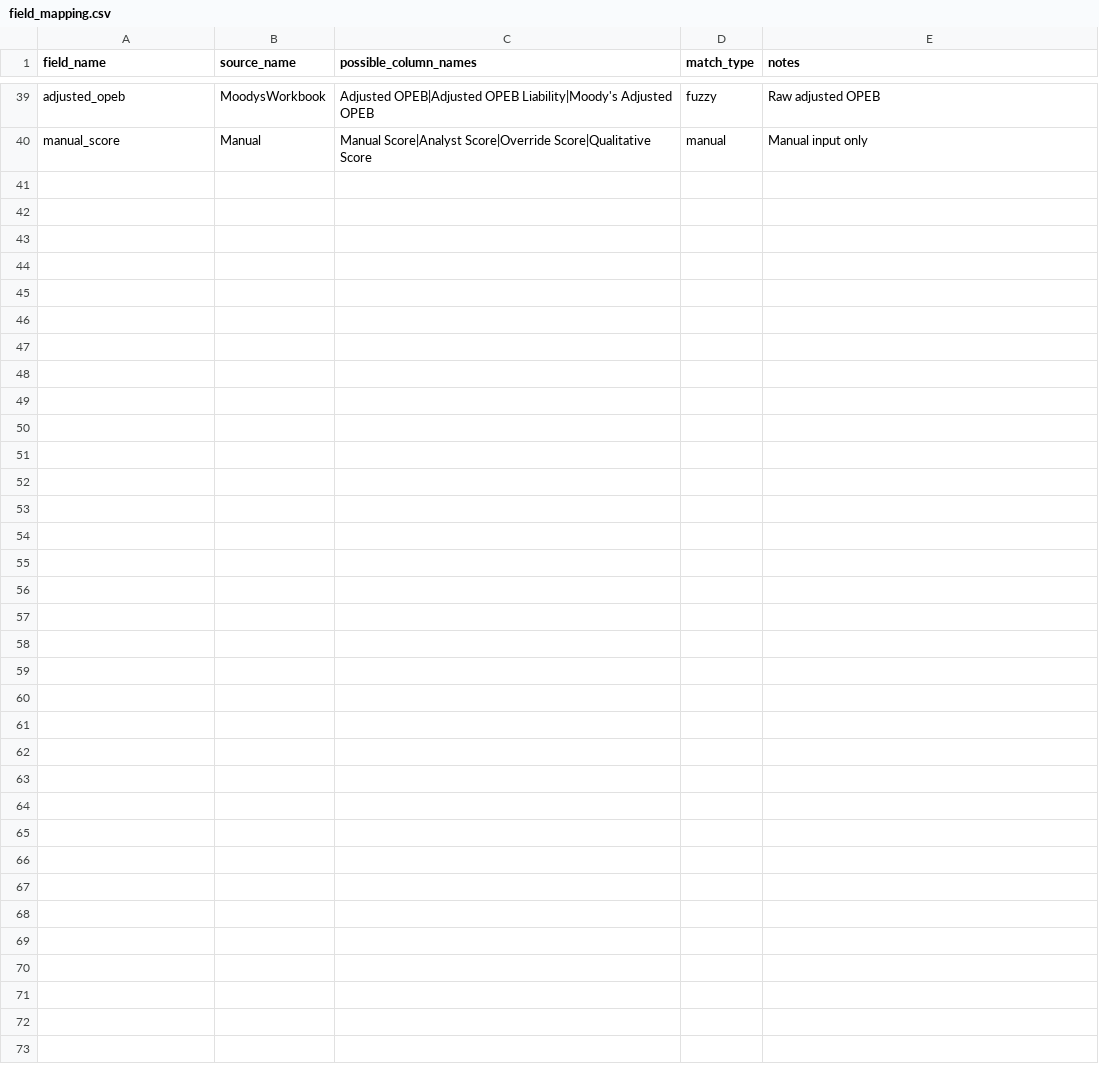
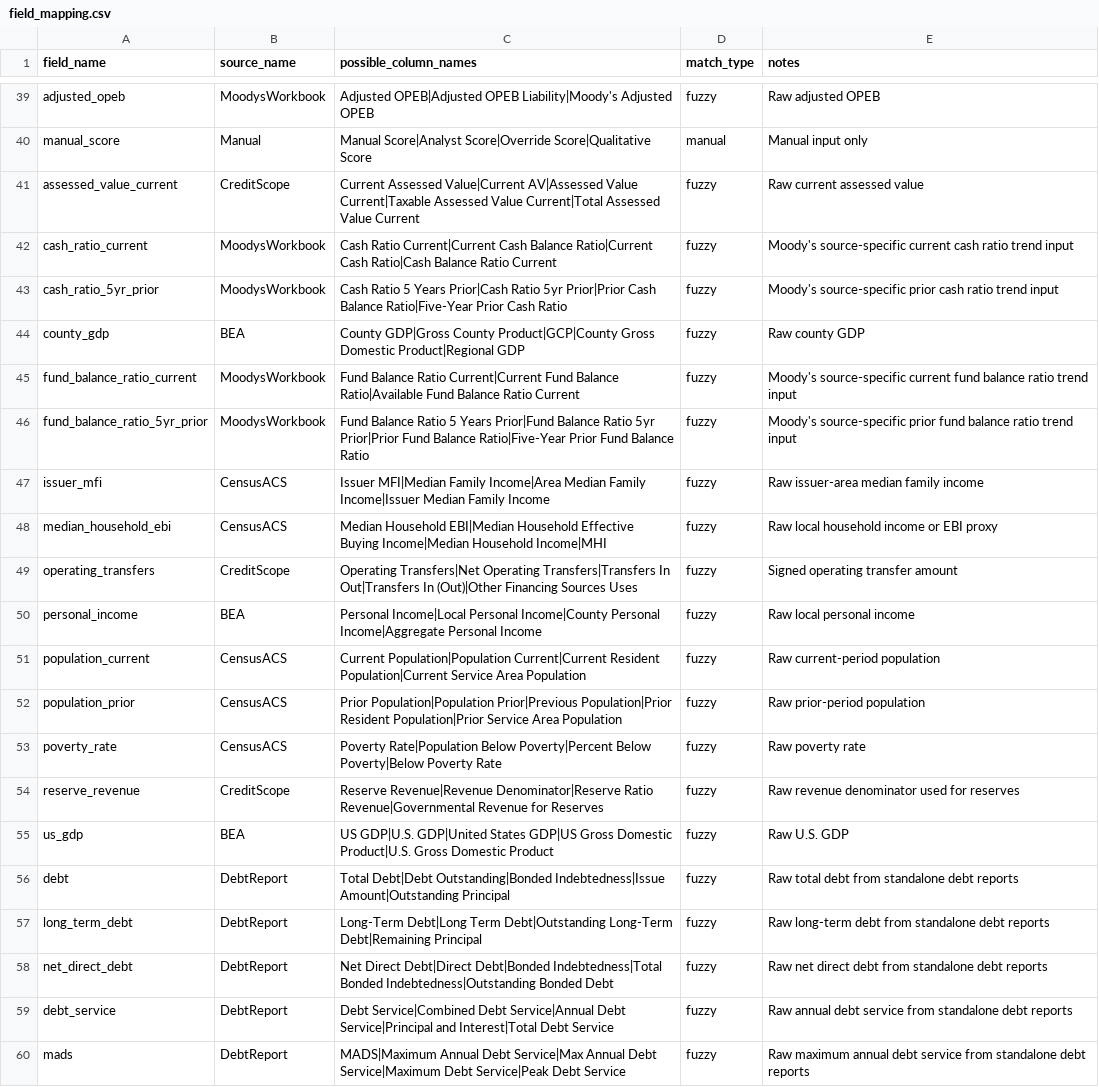
Before and after one commit to choee189071-oss/Scoreboard-Combo, a CSV file: config/field_mapping.csv, drawn as a sheet; only a part is shown, gaps mark what is left out; the diff names each change by its address in the sheet, - before the commit and + after, or states it on an @@ line.

Commit message:
Add source confirmation workflow and guided pilot UI

```diff
--- a/config/field_mapping.csv
+++ b/config/field_mapping.csv
+row 41: assessed_value_current | CreditScope | Current Assessed Value|Current AV|Assessed Value Current|Taxable Assessed Value Current|Total Assessed Value Current | fuzzy | Raw current assessed value
+row 42: cash_ratio_current | MoodysWorkbook | Cash Ratio Current|Current Cash Balance Ratio|Current Cash Ratio|Cash Balance Ratio Current | fuzzy | Moody's source-specific current cash ratio trend input
+row 43: cash_ratio_5yr_prior | MoodysWorkbook | Cash Ratio 5 Years Prior|Cash Ratio 5yr Prior|Prior Cash Balance Ratio|Five-Year Prior Cash Ratio | fuzzy | Moody's source-specific prior cash ratio trend input
+row 44: county_gdp | BEA | County GDP|Gross County Product|GCP|County Gross Domestic Product|Regional GDP | fuzzy | Raw county GDP
+row 45: fund_balance_ratio_current | MoodysWorkbook | Fund Balance Ratio Current|Current Fund Balance Ratio|Available Fund Balance Ratio Current | fuzzy | Moody's source-specific current fund balance ratio trend input
+row 46: fund_balance_ratio_5yr_prior | MoodysWorkbook | Fund Balance Ratio 5 Years Prior|Fund Balance Ratio 5yr Prior|Prior Fund Balance Ratio|Five-Year Prior Fund Balance Ratio | fuzzy | Moody's source-specific prior fund balance ratio trend input
+row 47: issuer_mfi | CensusACS | Issuer MFI|Median Family Income|Area Median Family Income|Issuer Median Family Income | fuzzy | Raw issuer-area median family income
+row 48: median_household_ebi | CensusACS | Median Household EBI|Median Household Effective Buying Income|Median Household Income|MHI | fuzzy | Raw local household income or EBI proxy
+row 49: operating_transfers | CreditScope | Operating Transfers|Net Operating Transfers|Transfers In Out|Transfers In (Out)|Other Financing Sources Uses | fuzzy | Signed operating transfer amount
+row 50: personal_income | BEA | Personal Income|Local Personal Income|County Personal Income|Aggregate Personal Income | fuzzy | Raw local personal income
+row 51: population_current | CensusACS | Current Population|Population Current|Current Resident Population|Current Service Area Population | fuzzy | Raw current-period population
+row 52: population_prior | CensusACS | Prior Population|Population Prior|Previous Population|Prior Resident Population|Prior Service Area Population | fuzzy | Raw prior-period population
+row 53: poverty_rate | CensusACS | Poverty Rate|Population Below Poverty|Percent Below Poverty|Below Poverty Rate | fuzzy | Raw poverty rate
+row 54: reserve_revenue | CreditScope | Reserve Revenue|Revenue Denominator|Reserve Ratio Revenue|Governmental Revenue for Reserves | fuzzy | Raw revenue denominator used for reserves
+row 55: us_gdp | BEA | US GDP|U.S. GDP|United States GDP|US Gross Domestic Product|U.S. Gross Domestic Product | fuzzy | Raw U.S. GDP
+row 56: debt | DebtReport | Total Debt|Debt Outstanding|Bonded Indebtedness|Issue Amount|Outstanding Principal | fuzzy | Raw total debt from standalone debt reports
+row 57: long_term_debt | DebtReport | Long-Term Debt|Long Term Debt|Outstanding Long-Term Debt|Remaining Principal | fuzzy | Raw long-term debt from standalone debt reports
+row 58: net_direct_debt | DebtReport | Net Direct Debt|Direct Debt|Bonded Indebtedness|Total Bonded Indebtedness|Outstanding Bonded Debt | fuzzy | Raw net direct debt from standalone debt reports
+row 59: debt_service | DebtReport | Debt Service|Combined Debt Service|Annual Debt Service|Principal and Interest|Total Debt Service | fuzzy | Raw annual debt service from standalone debt reports
+row 60: mads | DebtReport | MADS|Maximum Annual Debt Service|Max Annual Debt Service|Maximum Debt Service|Peak Debt Service | fuzzy | Raw maximum annual debt service from standalone debt reports
```
Also changed, not shown: config/data_dictionary.csv, config/source_priority.csv, 24 other files.
